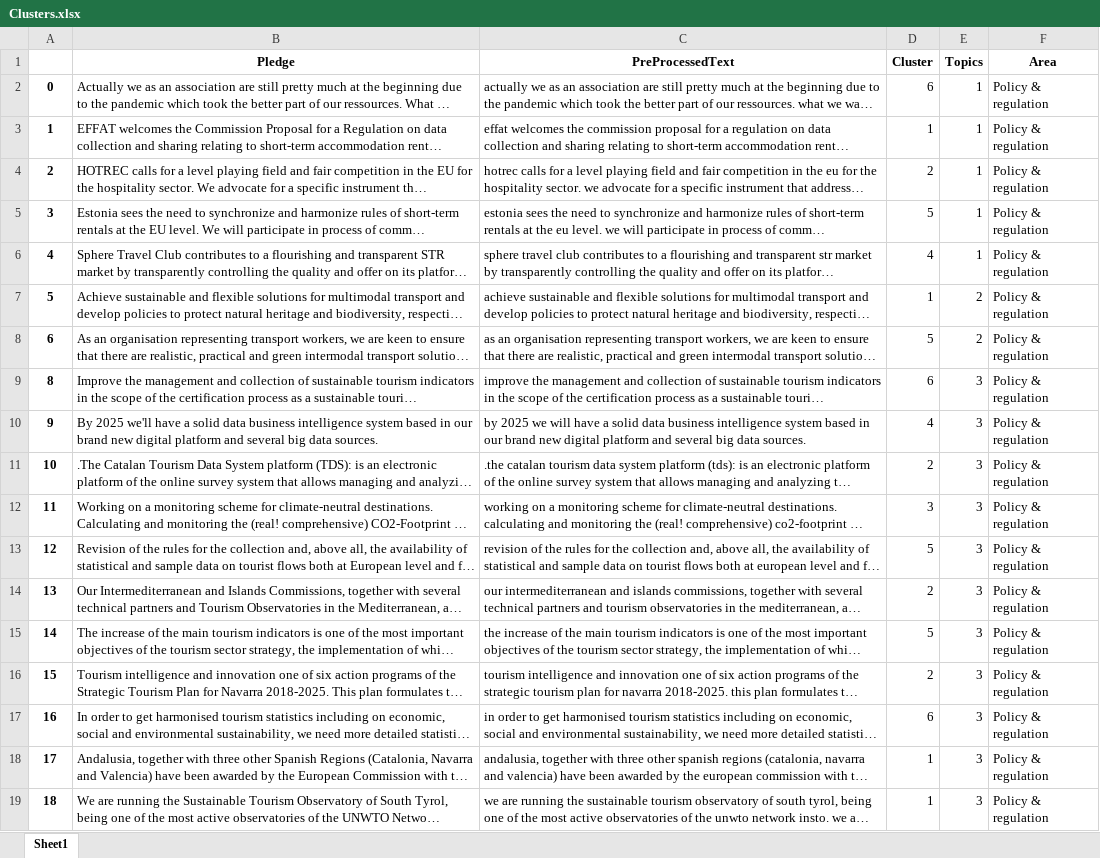
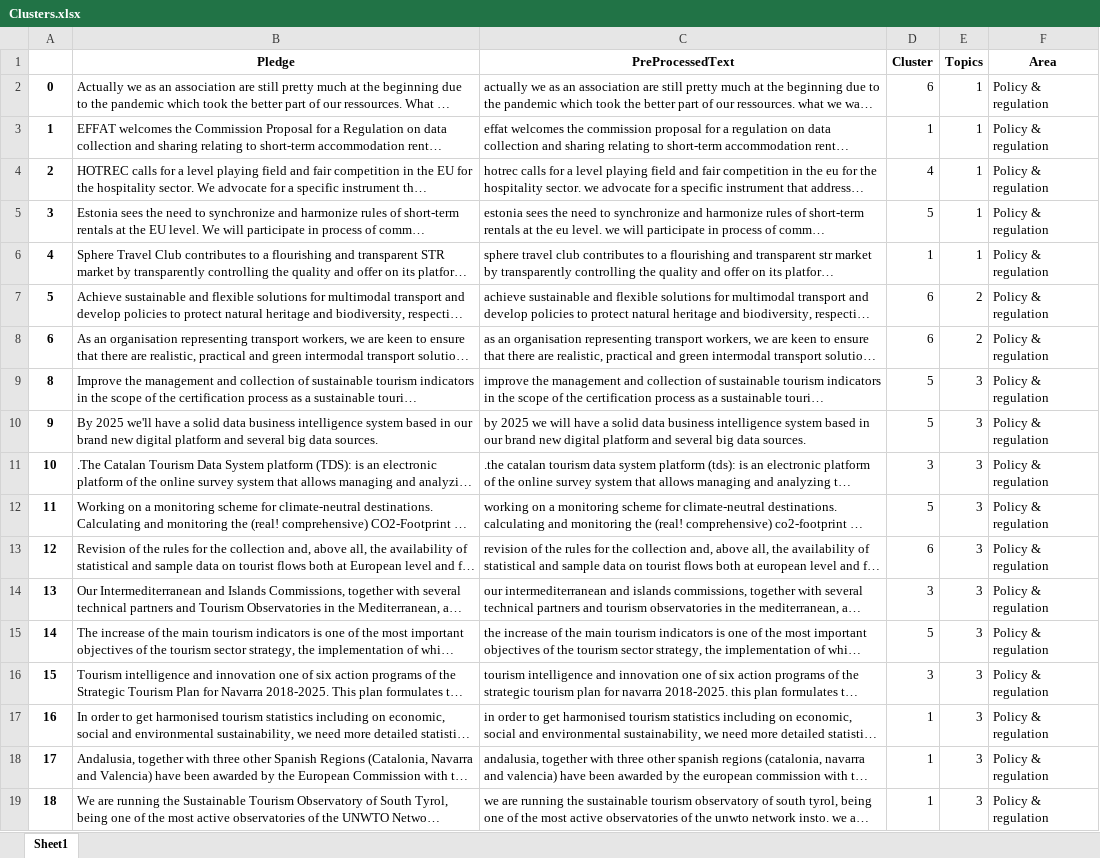
Before and after one commit to SEMICeu/LLM-for-Tourism, an Excel workbook: Clustering/OutputFiles/Clusters.xlsx, sheet Sheet1, drawn as a sheet; only a part is shown; long unchanged cells end in …; values as stored, in another font and other column widths than the file's, no borders; the diff covers the shown part only; the diff names each change by its address in the sheet, - before the commit and + after, or states it on an @@ line.

```diff
--- a/Clustering/OutputFiles/Clusters.xlsx (sheet Sheet1)
+++ b/Clustering/OutputFiles/Clusters.xlsx (sheet Sheet1)
-D4 (Cluster): 2
+D4 (Cluster): 4
-D6 (Cluster): 4
+D6 (Cluster): 1
-D7 (Cluster): 1
+D7 (Cluster): 6
-D8 (Cluster): 5
+D8 (Cluster): 6
-D9 (Cluster): 6
+D9 (Cluster): 5
-D10 (Cluster): 4
+D10 (Cluster): 5
-D11 (Cluster): 2
+D11 (Cluster): 3
-D12 (Cluster): 3
+D12 (Cluster): 5
-D13 (Cluster): 5
+D13 (Cluster): 6
-D14 (Cluster): 2
+D14 (Cluster): 3
-D16 (Cluster): 2
+D16 (Cluster): 3
-D17 (Cluster): 6
+D17 (Cluster): 1
```
Also changed, not shown: 284 edited cells elsewhere in this sheet, 7 other files.
